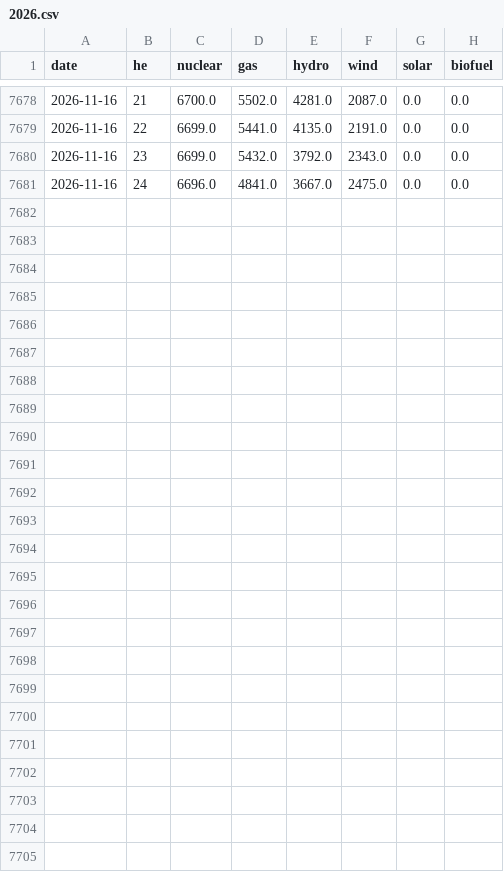
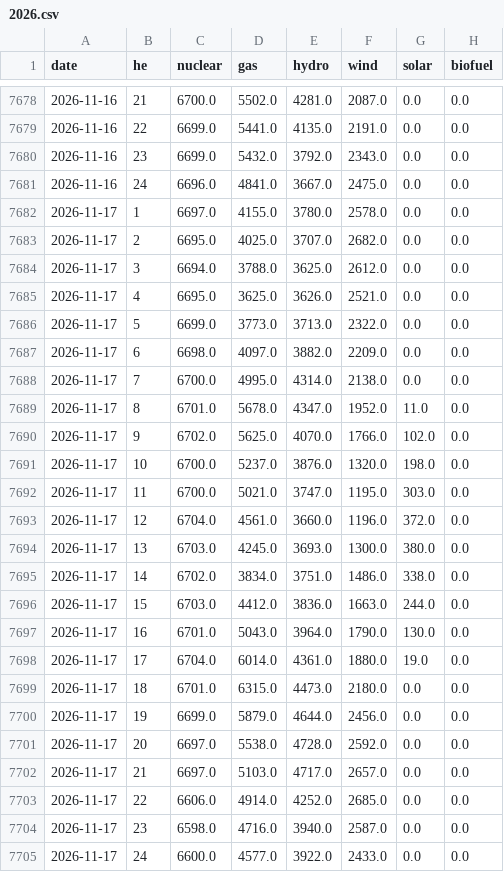
Before and after one commit to lulopdz/ontario-grid, a CSV file: data/generation/2026.csv, drawn as a sheet; only a part is shown, gaps mark what is left out; the diff names each change by its address in the sheet, - before the commit and + after, or states it on an @@ line.

```diff
--- a/data/generation/2026.csv
+++ b/data/generation/2026.csv
+row 7682: 2026-11-17 | 1 | 6697.0 | 4155.0 | 3780.0 | 2578.0 | 0.0 | 0.0
+row 7683: 2026-11-17 | 2 | 6695.0 | 4025.0 | 3707.0 | 2682.0 | 0.0 | 0.0
+row 7684: 2026-11-17 | 3 | 6694.0 | 3788.0 | 3625.0 | 2612.0 | 0.0 | 0.0
+row 7685: 2026-11-17 | 4 | 6695.0 | 3625.0 | 3626.0 | 2521.0 | 0.0 | 0.0
+row 7686: 2026-11-17 | 5 | 6699.0 | 3773.0 | 3713.0 | 2322.0 | 0.0 | 0.0
+row 7687: 2026-11-17 | 6 | 6698.0 | 4097.0 | 3882.0 | 2209.0 | 0.0 | 0.0
+row 7688: 2026-11-17 | 7 | 6700.0 | 4995.0 | 4314.0 | 2138.0 | 0.0 | 0.0
+row 7689: 2026-11-17 | 8 | 6701.0 | 5678.0 | 4347.0 | 1952.0 | 11.0 | 0.0
+row 7690: 2026-11-17 | 9 | 6702.0 | 5625.0 | 4070.0 | 1766.0 | 102.0 | 0.0
+row 7691: 2026-11-17 | 10 | 6700.0 | 5237.0 | 3876.0 | 1320.0 | 198.0 | 0.0
+row 7692: 2026-11-17 | 11 | 6700.0 | 5021.0 | 3747.0 | 1195.0 | 303.0 | 0.0
+row 7693: 2026-11-17 | 12 | 6704.0 | 4561.0 | 3660.0 | 1196.0 | 372.0 | 0.0
+row 7694: 2026-11-17 | 13 | 6703.0 | 4245.0 | 3693.0 | 1300.0 | 380.0 | 0.0
+row 7695: 2026-11-17 | 14 | 6702.0 | 3834.0 | 3751.0 | 1486.0 | 338.0 | 0.0
+row 7696: 2026-11-17 | 15 | 6703.0 | 4412.0 | 3836.0 | 1663.0 | 244.0 | 0.0
+row 7697: 2026-11-17 | 16 | 6701.0 | 5043.0 | 3964.0 | 1790.0 | 130.0 | 0.0
+row 7698: 2026-11-17 | 17 | 6704.0 | 6014.0 | 4361.0 | 1880.0 | 19.0 | 0.0
+row 7699: 2026-11-17 | 18 | 6701.0 | 6315.0 | 4473.0 | 2180.0 | 0.0 | 0.0
+row 7700: 2026-11-17 | 19 | 6699.0 | 5879.0 | 4644.0 | 2456.0 | 0.0 | 0.0
+row 7701: 2026-11-17 | 20 | 6697.0 | 5538.0 | 4728.0 | 2592.0 | 0.0 | 0.0
+row 7702: 2026-11-17 | 21 | 6697.0 | 5103.0 | 4717.0 | 2657.0 | 0.0 | 0.0
+row 7703: 2026-11-17 | 22 | 6606.0 | 4914.0 | 4252.0 | 2685.0 | 0.0 | 0.0
+row 7704: 2026-11-17 | 23 | 6598.0 | 4716.0 | 3940.0 | 2587.0 | 0.0 | 0.0
+row 7705: 2026-11-17 | 24 | 6600.0 | 4577.0 | 3922.0 | 2433.0 | 0.0 | 0.0
```
Also changed, not shown: data/adequacy.csv, data/demand/2026.csv, 10 other files.
